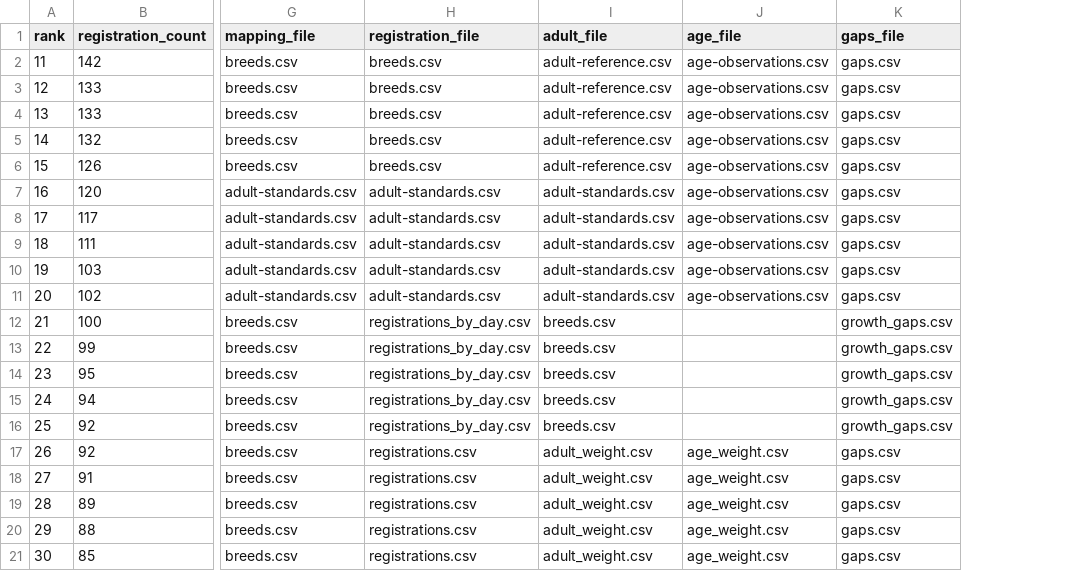
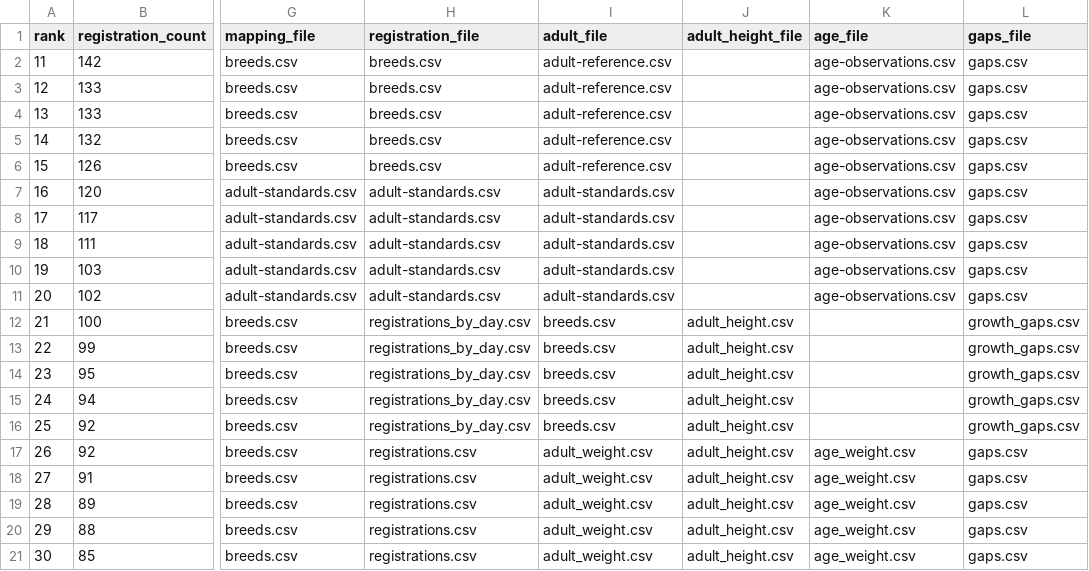
Before and after one commit to ilguit/WeighTogether, a CSV file: docs/research/83/manifest.csv, drawn as a sheet; only a part is shown, gaps mark what is left out; the diff names each change by its address in the sheet, - before the commit and + after, or states it on an @@ line.

```diff
--- a/docs/research/83/manifest.csv
+++ b/docs/research/83/manifest.csv
+column J (adult_height_file), rows 12-21: all adult_height.csv
```
Also changed, not shown: docs/research/83/packages/21-25/sources.csv, docs/research/83/packages/26-30/sources.csv, 9 other files.
